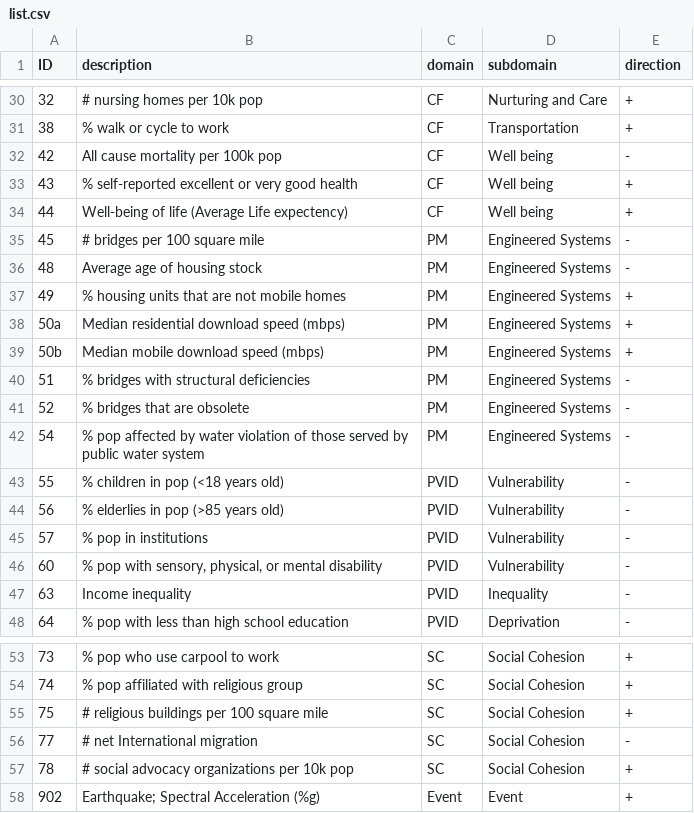
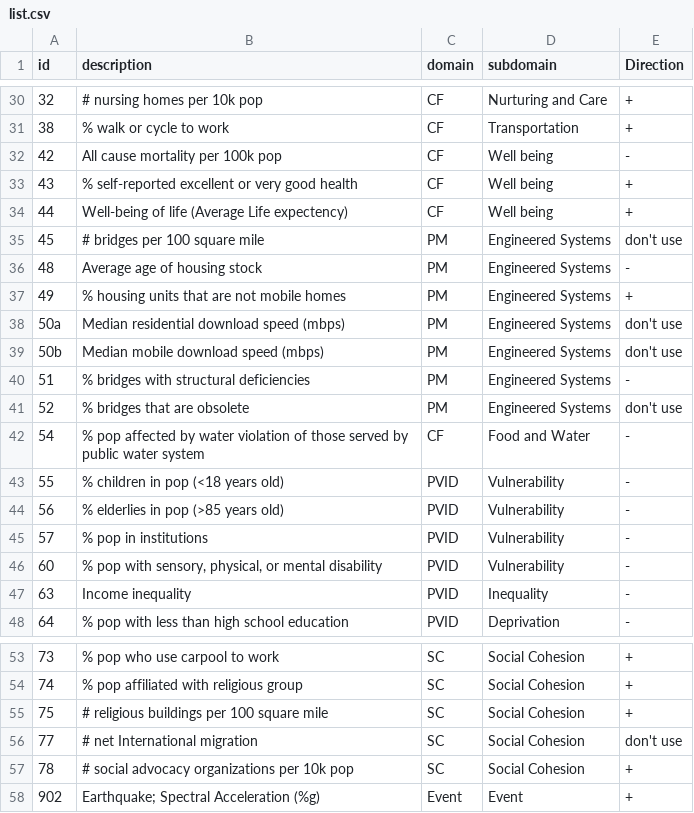
Before and after one commit to slinjhu/Copewell, a CSV file: production/data/list.csv, drawn as a sheet; only a part is shown, gaps mark what is left out; the diff covers the shown part only.

```diff
--- a/production/data/list.csv
+++ b/production/data/list.csv
@@ -1 +1 @@
-ID,description,domain,subdomain,direction
+id,description,domain,subdomain,Direction
@@ -34,10 +34,10 @@ ID,description,domain,subdomain,direction
 44,Well-being of life (Average Life expectency),CF,Well being,+
-45,# bridges per 100 square mile,PM,Engineered Systems,-
+45,# bridges per 100 square mile,PM,Engineered Systems,don't use
 48,Average age of housing stock,PM,Engineered Systems,-
 49,% housing units that are not mobile homes,PM,Engineered Systems,+
-50a,Median residential download speed (mbps),PM,Engineered Systems,+
-50b,Median mobile download speed (mbps),PM,Engineered Systems,+
+50a,Median residential download speed (mbps),PM,Engineered Systems,don't use
+50b,Median mobile download speed (mbps),PM,Engineered Systems,don't use
 51,% bridges with structural deficiencies,PM,Engineered Systems,-
-52,% bridges that are obsolete,PM,Engineered Systems,-
-54,% pop affected by water violation of those served by public water system,PM,Engineered Systems,-
+52,% bridges that are obsolete,PM,Engineered Systems,don't use
+54,% pop affected by water violation of those served by public water system,CF,Food and Water,-
 55,% children in pop (<18 years old),PVID,Vulnerability,-
@@ -55,3 +55,3 @@ ID,description,domain,subdomain,direction
 75,# religious buildings per 100 square mile,SC,Social Cohesion,+
-77,# net International migration,SC,Social Cohesion,-
+77,# net International migration,SC,Social Cohesion,don't use
 78,# social advocacy organizations per 10k pop,SC,Social Cohesion,+
```
Also changed, not shown: 15 edited cells elsewhere in this file.
